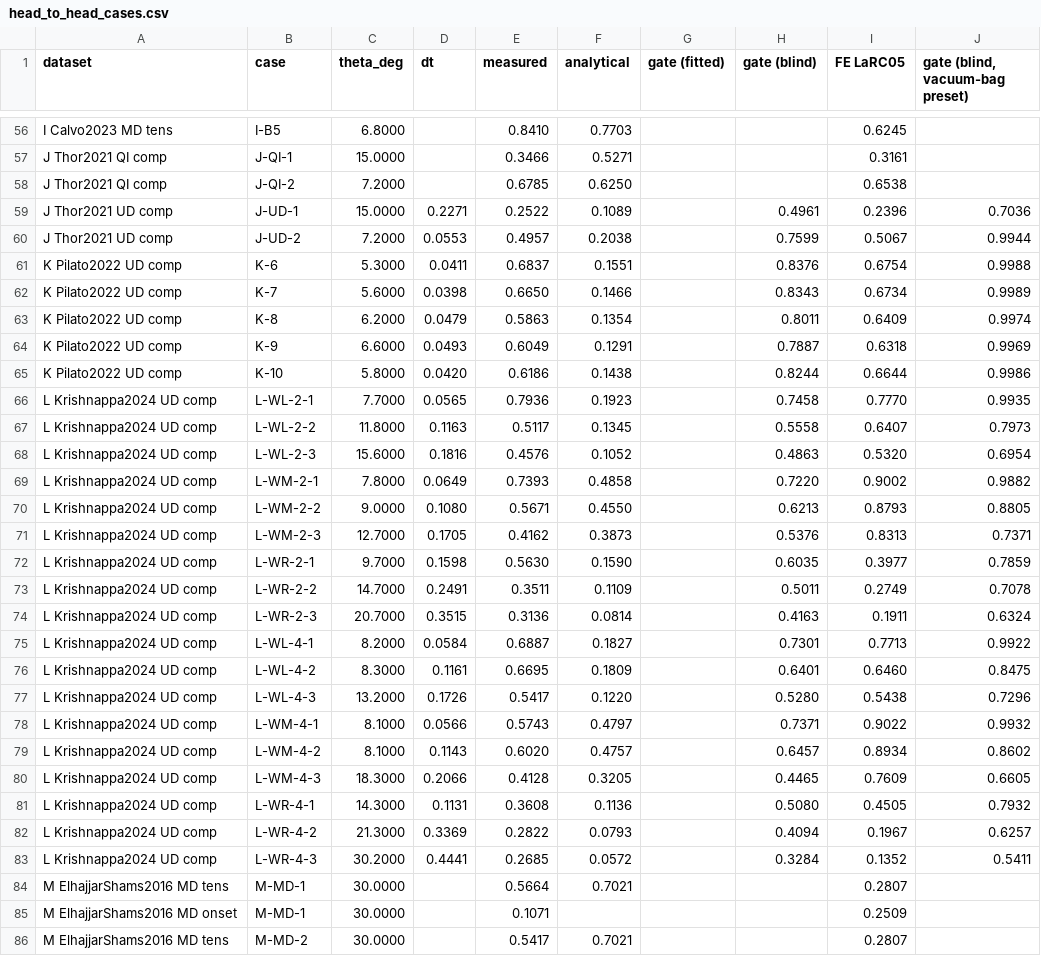
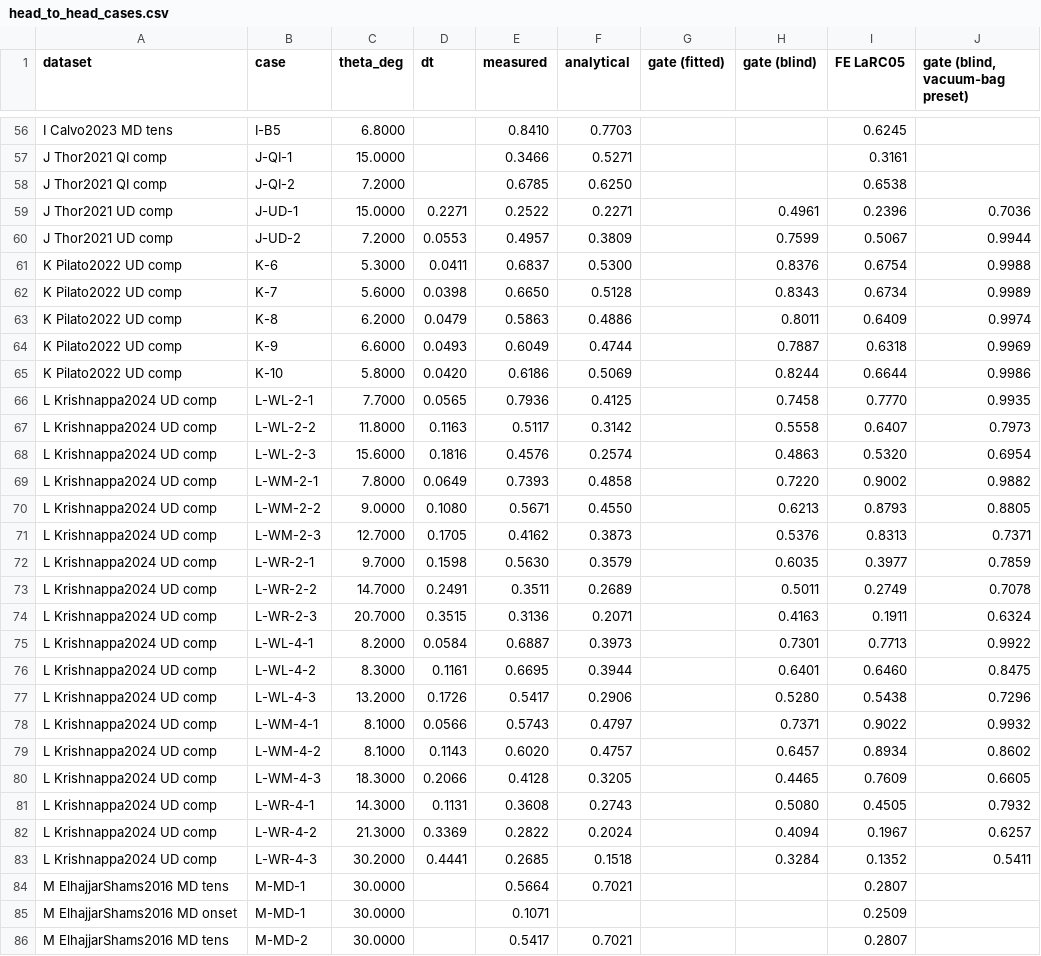
Before and after one commit to elhajjar1/wrinkleFE, a CSV file: validation/head_to_head_cases.csv, drawn as a sheet; only a part is shown, gaps mark what is left out.

```diff
--- a/validation/head_to_head_cases.csv
+++ b/validation/head_to_head_cases.csv
@@ -58,12 +58,12 @@ J Thor2021 QI comp,J-QI-1,15.0000,,0.3466,0.5271,,,0.3161,
 J Thor2021 QI comp,J-QI-2,7.2000,,0.6785,0.6250,,,0.6538,
-J Thor2021 UD comp,J-UD-1,15.0000,0.2271,0.2522,0.1089,,0.4961,0.2396,0.7036
-J Thor2021 UD comp,J-UD-2,7.2000,0.0553,0.4957,0.2038,,0.7599,0.5067,0.9944
-K Pilato2022 UD comp,K-6,5.3000,0.0411,0.6837,0.1551,,0.8376,0.6754,0.9988
-K Pilato2022 UD comp,K-7,5.6000,0.0398,0.6650,0.1466,,0.8343,0.6734,0.9989
-K Pilato2022 UD comp,K-8,6.2000,0.0479,0.5863,0.1354,,0.8011,0.6409,0.9974
-K Pilato2022 UD comp,K-9,6.6000,0.0493,0.6049,0.1291,,0.7887,0.6318,0.9969
-K Pilato2022 UD comp,K-10,5.8000,0.0420,0.6186,0.1438,,0.8244,0.6644,0.9986
-L Krishnappa2024 UD comp,L-WL-2-1,7.7000,0.0565,0.7936,0.1923,,0.7458,0.7770,0.9935
-L Krishnappa2024 UD comp,L-WL-2-2,11.8000,0.1163,0.5117,0.1345,,0.5558,0.6407,0.7973
-L Krishnappa2024 UD comp,L-WL-2-3,15.6000,0.1816,0.4576,0.1052,,0.4863,0.5320,0.6954
+J Thor2021 UD comp,J-UD-1,15.0000,0.2271,0.2522,0.2271,,0.4961,0.2396,0.7036
+J Thor2021 UD comp,J-UD-2,7.2000,0.0553,0.4957,0.3809,,0.7599,0.5067,0.9944
+K Pilato2022 UD comp,K-6,5.3000,0.0411,0.6837,0.5300,,0.8376,0.6754,0.9988
+K Pilato2022 UD comp,K-7,5.6000,0.0398,0.6650,0.5128,,0.8343,0.6734,0.9989
+K Pilato2022 UD comp,K-8,6.2000,0.0479,0.5863,0.4886,,0.8011,0.6409,0.9974
+K Pilato2022 UD comp,K-9,6.6000,0.0493,0.6049,0.4744,,0.7887,0.6318,0.9969
+K Pilato2022 UD comp,K-10,5.8000,0.0420,0.6186,0.5069,,0.8244,0.6644,0.9986
+L Krishnappa2024 UD comp,L-WL-2-1,7.7000,0.0565,0.7936,0.4125,,0.7458,0.7770,0.9935
+L Krishnappa2024 UD comp,L-WL-2-2,11.8000,0.1163,0.5117,0.3142,,0.5558,0.6407,0.7973
+L Krishnappa2024 UD comp,L-WL-2-3,15.6000,0.1816,0.4576,0.2574,,0.4863,0.5320,0.6954
 L Krishnappa2024 UD comp,L-WM-2-1,7.8000,0.0649,0.7393,0.4858,,0.7220,0.9002,0.9882
@@ -71,8 +71,8 @@ L Krishnappa2024 UD comp,L-WM-2-2,9.0000,0.1080,0.5671,0.4550,,0.6213,0.8793,0.8
 L Krishnappa2024 UD comp,L-WM-2-3,12.7000,0.1705,0.4162,0.3873,,0.5376,0.8313,0.7371
-L Krishnappa2024 UD comp,L-WR-2-1,9.7000,0.1598,0.5630,0.1590,,0.6035,0.3977,0.7859
-L Krishnappa2024 UD comp,L-WR-2-2,14.7000,0.2491,0.3511,0.1109,,0.5011,0.2749,0.7078
-L Krishnappa2024 UD comp,L-WR-2-3,20.7000,0.3515,0.3136,0.0814,,0.4163,0.1911,0.6324
-L Krishnappa2024 UD comp,L-WL-4-1,8.2000,0.0584,0.6887,0.1827,,0.7301,0.7713,0.9922
-L Krishnappa2024 UD comp,L-WL-4-2,8.3000,0.1161,0.6695,0.1809,,0.6401,0.6460,0.8475
-L Krishnappa2024 UD comp,L-WL-4-3,13.2000,0.1726,0.5417,0.1220,,0.5280,0.5438,0.7296
+L Krishnappa2024 UD comp,L-WR-2-1,9.7000,0.1598,0.5630,0.3579,,0.6035,0.3977,0.7859
+L Krishnappa2024 UD comp,L-WR-2-2,14.7000,0.2491,0.3511,0.2689,,0.5011,0.2749,0.7078
+L Krishnappa2024 UD comp,L-WR-2-3,20.7000,0.3515,0.3136,0.2071,,0.4163,0.1911,0.6324
+L Krishnappa2024 UD comp,L-WL-4-1,8.2000,0.0584,0.6887,0.3973,,0.7301,0.7713,0.9922
+L Krishnappa2024 UD comp,L-WL-4-2,8.3000,0.1161,0.6695,0.3944,,0.6401,0.6460,0.8475
+L Krishnappa2024 UD comp,L-WL-4-3,13.2000,0.1726,0.5417,0.2906,,0.5280,0.5438,0.7296
 L Krishnappa2024 UD comp,L-WM-4-1,8.1000,0.0566,0.5743,0.4797,,0.7371,0.9022,0.9932
@@ -80,5 +80,5 @@ L Krishnappa2024 UD comp,L-WM-4-2,8.1000,0.1143,0.6020,0.4757,,0.6457,0.8934,0.8
 L Krishnappa2024 UD comp,L-WM-4-3,18.3000,0.2066,0.4128,0.3205,,0.4465,0.7609,0.6605
-L Krishnappa2024 UD comp,L-WR-4-1,14.3000,0.1131,0.3608,0.1136,,0.5080,0.4505,0.7932
-L Krishnappa2024 UD comp,L-WR-4-2,21.3000,0.3369,0.2822,0.0793,,0.4094,0.1967,0.6257
-L Krishnappa2024 UD comp,L-WR-4-3,30.2000,0.4441,0.2685,0.0572,,0.3284,0.1352,0.5411
+L Krishnappa2024 UD comp,L-WR-4-1,14.3000,0.1131,0.3608,0.2743,,0.5080,0.4505,0.7932
+L Krishnappa2024 UD comp,L-WR-4-2,21.3000,0.3369,0.2822,0.2024,,0.4094,0.1967,0.6257
+L Krishnappa2024 UD comp,L-WR-4-3,30.2000,0.4441,0.2685,0.1518,,0.3284,0.1352,0.5411
 M ElhajjarShams2016 MD tens,M-MD-1,30.0000,,0.5664,0.7021,,,0.2807,
```
Also changed, not shown: 1 other file.
